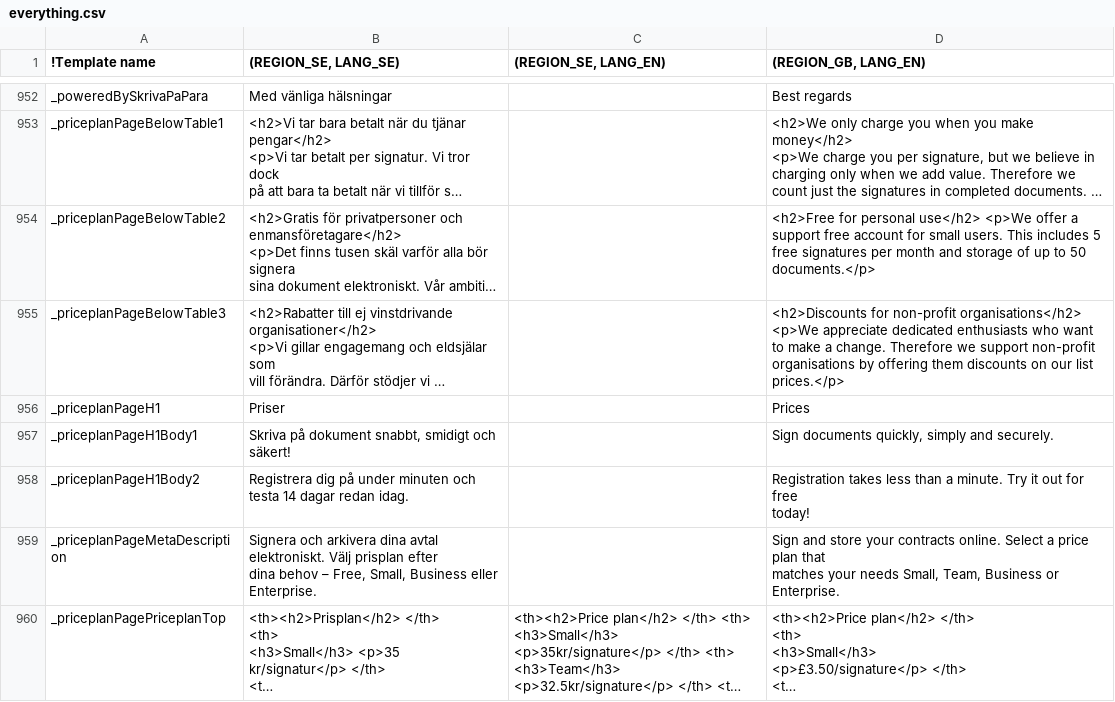
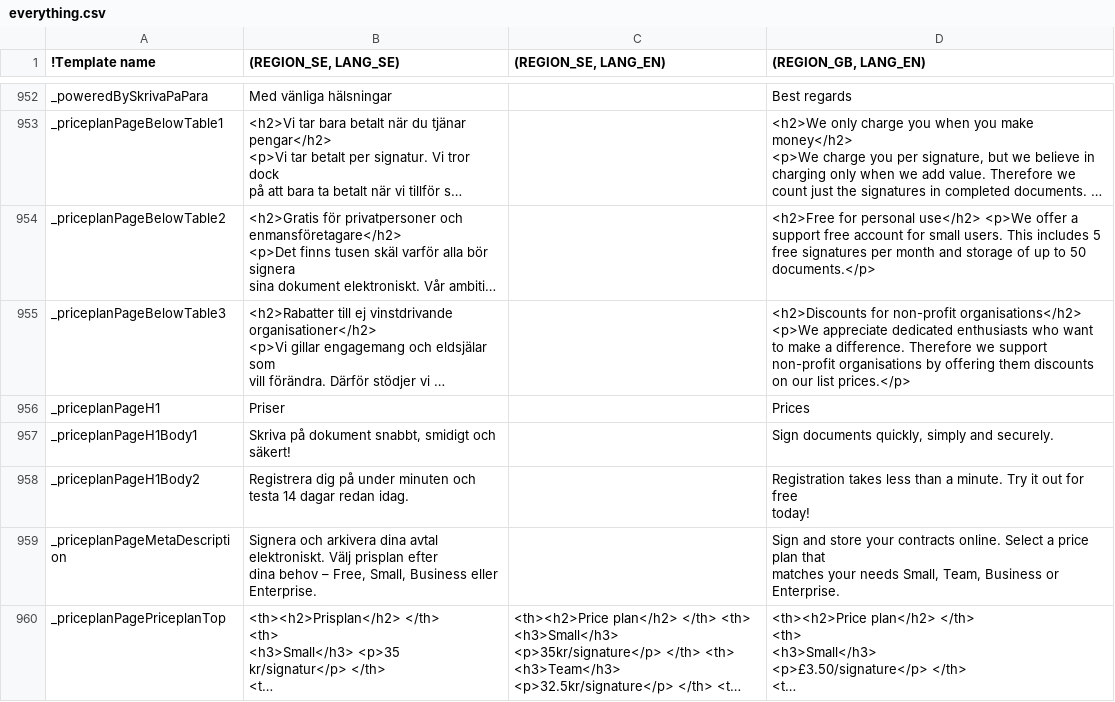
Before and after one commit to scrive/scrive-apidocs, a CSV file: texts/everything.csv, drawn as a sheet; only a part is shown, gaps mark what is left out; long unchanged cells end in …; the diff covers the shown part only; the diff names each change by its address in the sheet, - before the commit and + after, or states it on an @@ line.

```diff
--- a/texts/everything.csv
+++ b/texts/everything.csv
-D955 ((REGION_GB, LANG_EN)): …make a change. Therefore we…
+D955 ((REGION_GB, LANG_EN)): …make a difference. Therefore we…
```
Also changed, not shown: 12 edited cells elsewhere in this file.
